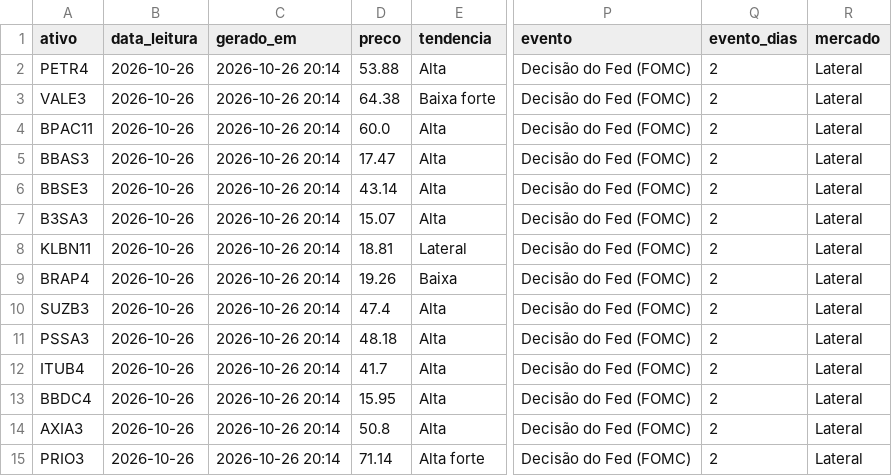
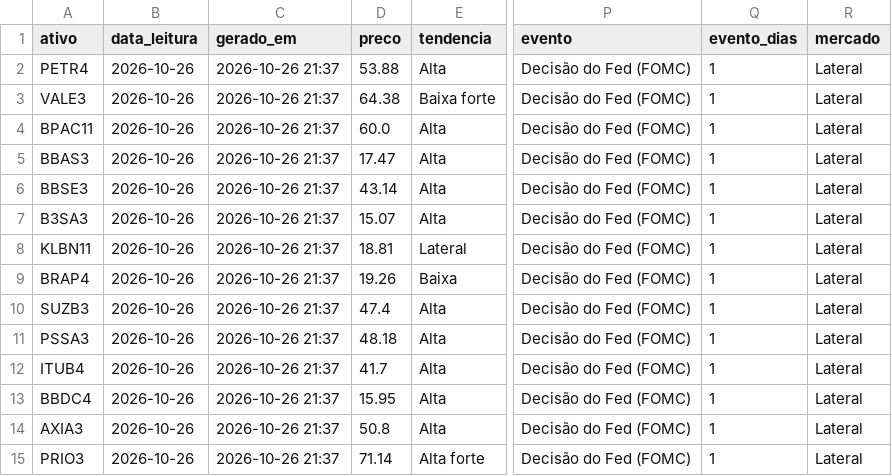
Before and after one commit to DCS1986/PAINEL-ARBITRAGEM, a CSV file: radar_tecnico/radar/leituras.csv, drawn as a sheet; only a part is shown, gaps mark what is left out; the diff names each change by its address in the sheet, - before the commit and + after, or states it on an @@ line.

Commit message:
Radar: leituras 2026-10-27

```diff
--- a/radar_tecnico/radar/leituras.csv
+++ b/radar_tecnico/radar/leituras.csv
-C2:C15 (gerado_em): 2026-10-26 20:14
+C2:C15 (gerado_em): 2026-10-26 21:37
-Q2:Q15 (evento_dias): 2
+Q2:Q15 (evento_dias): 1
```
